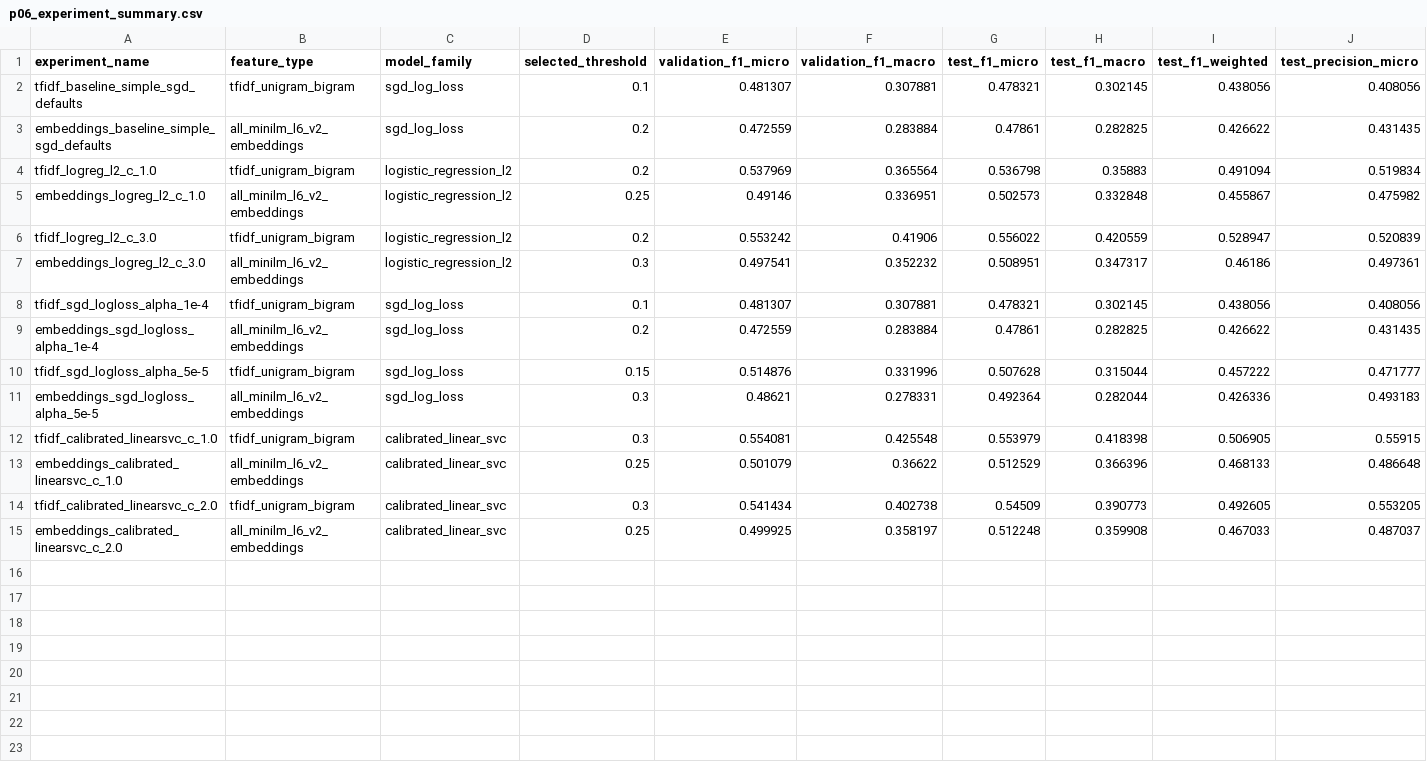
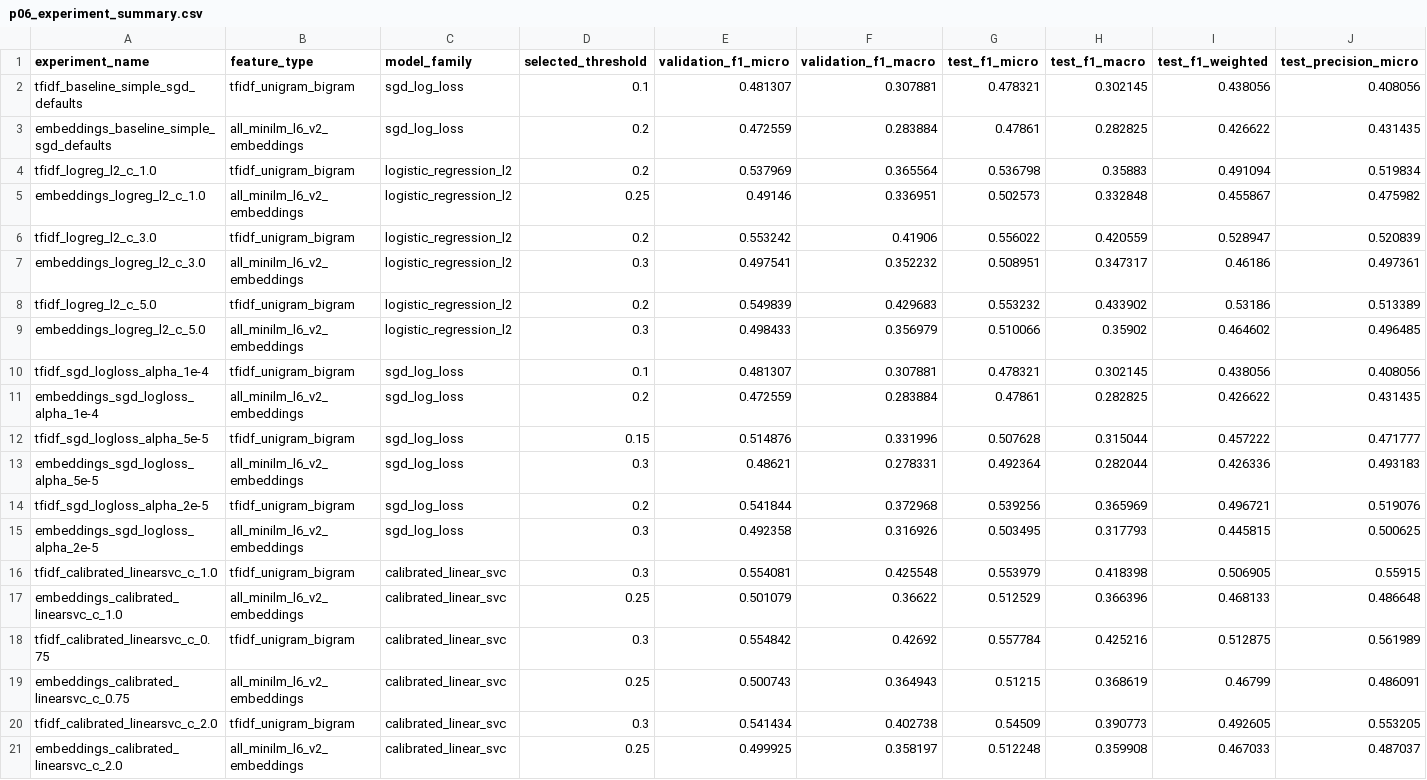
Before and after one commit to jcamiloparra7/despliegue_soluciones_miad_proyecto, a CSV file: ml_app/artifacts/p06/p06_experiment_summary.csv, drawn as a sheet; only a part is shown; rows hold the shown columns only; the diff names each change by its address in the sheet, - before the commit and + after, or states it on an @@ line.

Commit message:
add results of additional experiments

```diff
--- a/ml_app/artifacts/p06/p06_experiment_summary.csv
+++ b/ml_app/artifacts/p06/p06_experiment_summary.csv
+row 8: tfidf_logreg_l2_c_5.0 | tfidf_unigram_bigram | logistic_regression_l2 | 0.2 | 0.549839 | 0.429683 | 0.553232 | 0.433902 | 0.53186 | 0.513389
+row 9: embeddings_logreg_l2_c_5.0 | all_minilm_l6_v2_embeddings | logistic_regression_l2 | 0.3 | 0.498433 | 0.356979 | 0.510066 | 0.35902 | 0.464602 | 0.496485
+row 14: tfidf_sgd_logloss_alpha_2e-5 | tfidf_unigram_bigram | sgd_log_loss | 0.2 | 0.541844 | 0.372968 | 0.539256 | 0.365969 | 0.496721 | 0.519076
+row 15: embeddings_sgd_logloss_alpha_2e-5 | all_minilm_l6_v2_embeddings | sgd_log_loss | 0.3 | 0.492358 | 0.316926 | 0.503495 | 0.317793 | 0.445815 | 0.500625
+row 18: tfidf_calibrated_linearsvc_c_0.75 | tfidf_unigram_bigram | calibrated_linear_svc | 0.3 | 0.554842 | 0.42692 | 0.557784 | 0.425216 | 0.512875 | 0.561989
+row 19: embeddings_calibrated_linearsvc_c_0.75 | all_minilm_l6_v2_embeddings | calibrated_linear_svc | 0.25 | 0.500743 | 0.364943 | 0.51215 | 0.368619 | 0.46799 | 0.486091
```
Also changed, not shown: 1 other file.
